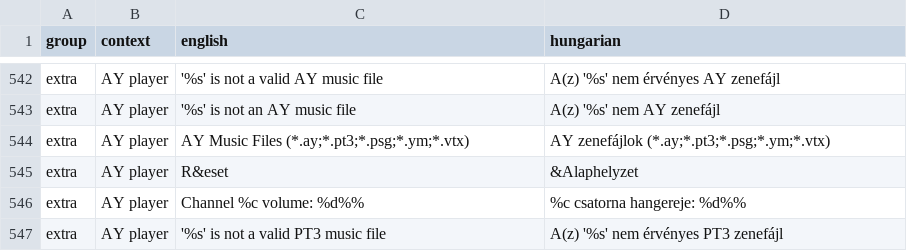
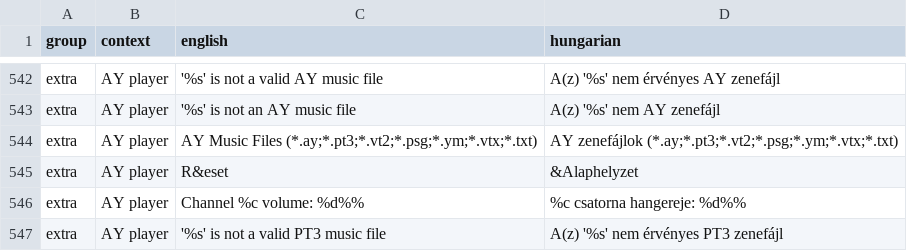
Before and after one commit to Viktor318/fuse, a TSV file: translations/hu.tsv, drawn as a sheet; only a part is shown, gaps mark what is left out.

```diff
--- a/translations/hu.tsv
+++ b/translations/hu.tsv
@@ -543,3 +543,3 @@ extra	AY player	'%s' is not a valid AY music file	A(z) '%s' nem érvényes AY ze
 extra	AY player	'%s' is not an AY music file	A(z) '%s' nem AY zenefájl
-extra	AY player	AY Music Files (*.ay;*.pt3;*.psg;*.ym;*.vtx)	AY zenefájlok (*.ay;*.pt3;*.psg;*.ym;*.vtx)
+extra	AY player	AY Music Files (*.ay;*.pt3;*.vt2;*.psg;*.ym;*.vtx;*.txt)	AY zenefájlok (*.ay;*.pt3;*.vt2;*.psg;*.ym;*.vtx;*.txt)
 extra	AY player	R&eset	&Alaphelyzet
```
Also changed, not shown: 11 other files.
